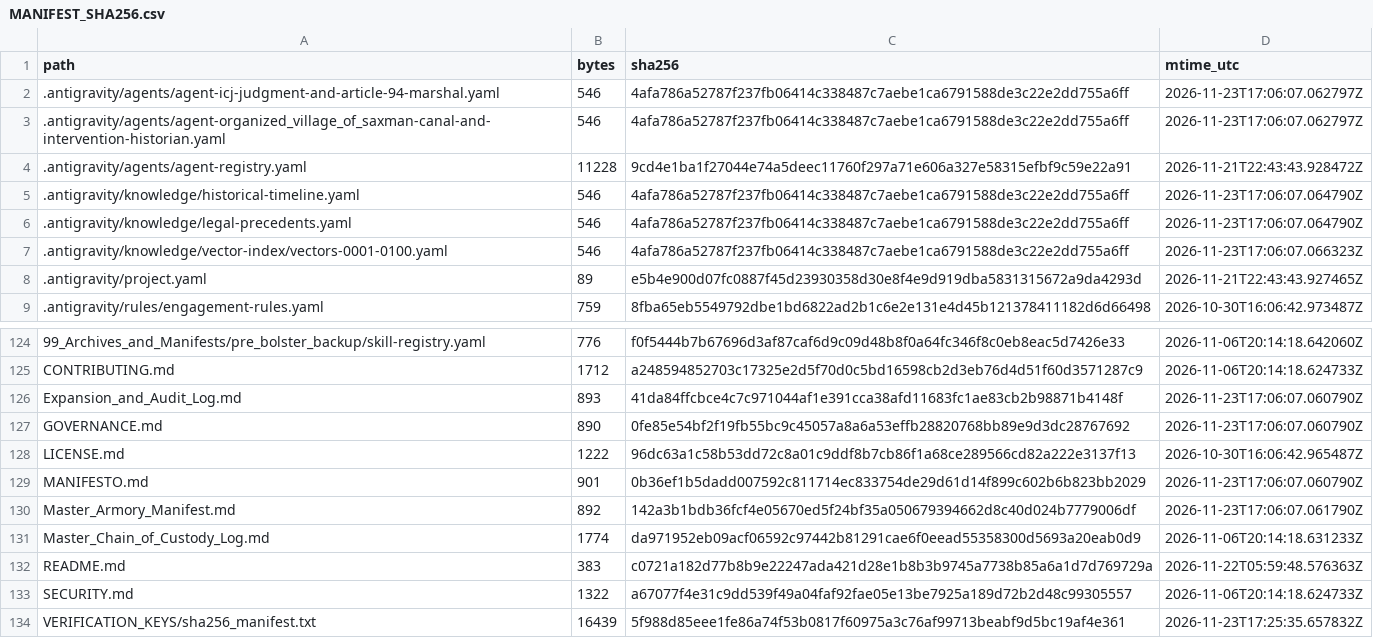
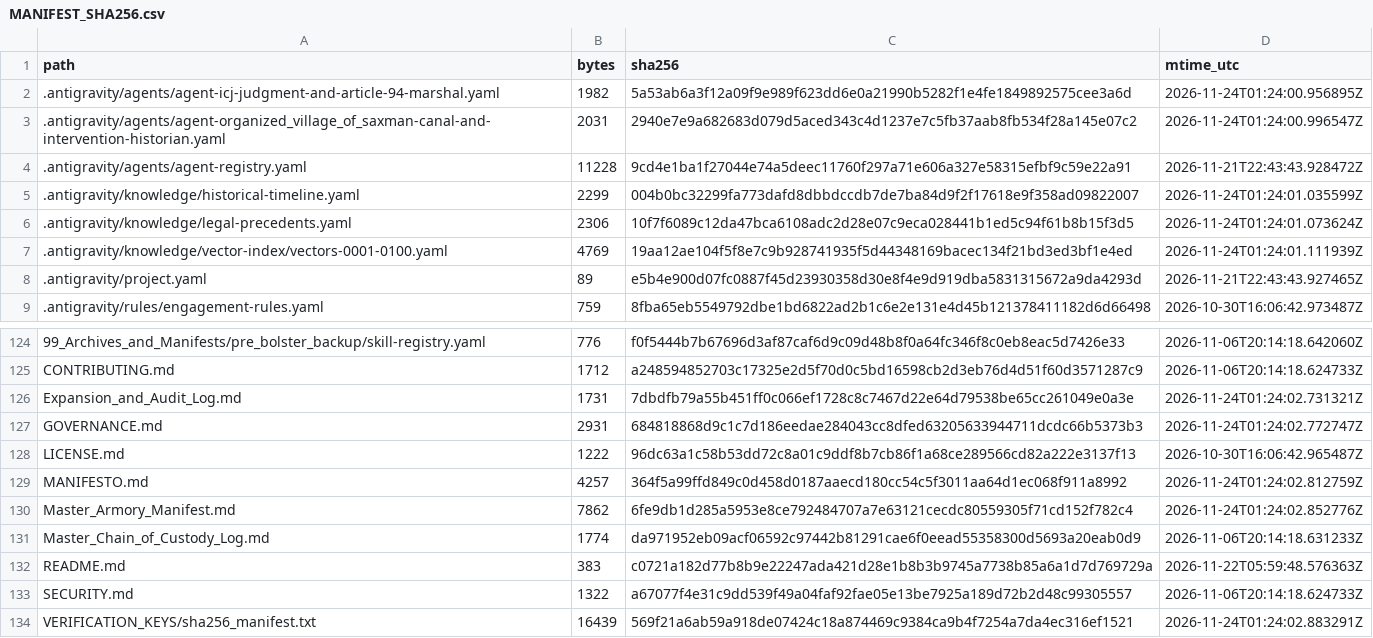
Before and after one commit to GlobalRestitutionAlliance/turtle-island-us-ak-organized-village-of-saxman-master-litigation, a CSV file: 99_Archives_and_Manifests/MANIFEST_SHA256.csv, drawn as a sheet; only a part is shown, gaps mark what is left out; the diff covers the shown part only.

```diff
--- a/99_Archives_and_Manifests/MANIFEST_SHA256.csv
+++ b/99_Archives_and_Manifests/MANIFEST_SHA256.csv
@@ -1,8 +1,8 @@
 path,bytes,sha256,mtime_utc
-.antigravity/agents/agent-icj-judgment-and-article-94-marshal.yaml,546,4afa786a52787f237fb06414c338487c7aebe1ca6791588de3c22e2dd755a6ff,2026-11-23T17:06:07.062797Z
-.antigravity/agents/agent-organized_village_of_saxman-canal-and-intervention-historian.yaml,546,4afa786a52787f237fb06414c338487c7aebe1ca6791588de3c22e2dd755a6ff,2026-11-23T17:06:07.062797Z
+.antigravity/agents/agent-icj-judgment-and-article-94-marshal.yaml,1982,5a53ab6a3f12a09f9e989f623dd6e0a21990b5282f1e4fe1849892575cee3a6d,2026-11-24T01:24:00.956895Z
+.antigravity/agents/agent-organized_village_of_saxman-canal-and-intervention-historian.yaml,2031,2940e7e9a682683d079d5aced343c4d1237e7c5fb37aab8fb534f28a145e07c2,2026-11-24T01:24:00.996547Z
 .antigravity/agents/agent-registry.yaml,11228,9cd4e1ba1f27044e74a5deec11760f297a71e606a327e58315efbf9c59e22a91,2026-11-21T22:43:43.928472Z
-.antigravity/knowledge/historical-timeline.yaml,546,4afa786a52787f237fb06414c338487c7aebe1ca6791588de3c22e2dd755a6ff,2026-11-23T17:06:07.064790Z
-.antigravity/knowledge/legal-precedents.yaml,546,4afa786a52787f237fb06414c338487c7aebe1ca6791588de3c22e2dd755a6ff,2026-11-23T17:06:07.064790Z
-.antigravity/knowledge/vector-index/vectors-0001-0100.yaml,546,4afa786a52787f237fb06414c338487c7aebe1ca6791588de3c22e2dd755a6ff,2026-11-23T17:06:07.066323Z
+.antigravity/knowledge/historical-timeline.yaml,2299,004b0bc32299fa773dafd8dbbdccdb7de7ba84d9f2f17618e9f358ad09822007,2026-11-24T01:24:01.035599Z
+.antigravity/knowledge/legal-precedents.yaml,2306,10f7f6089c12da47bca6108adc2d28e07c9eca028441b1ed5c94f61b8b15f3d5,2026-11-24T01:24:01.073624Z
+.antigravity/knowledge/vector-index/vectors-0001-0100.yaml,4769,19aa12ae104f5f8e7c9b928741935f5d44348169bacec134f21bd3ed3bf1e4ed,2026-11-24T01:24:01.111939Z
 .antigravity/project.yaml,89,e5b4e900d07fc0887f45d23930358d30e8f4e9d919dba5831315672a9da4293d,2026-11-21T22:43:43.927465Z
@@ -125,7 +125,7 @@ path,bytes,sha256,mtime_utc
 CONTRIBUTING.md,1712,a248594852703c17325e2d5f70d0c5bd16598cb2d3eb76d4d51f60d3571287c9,2026-11-06T20:14:18.624733Z
-Expansion_and_Audit_Log.md,893,41da84ffcbce4c7c971044af1e391cca38afd11683fc1ae83cb2b98871b4148f,2026-11-23T17:06:07.060790Z
-GOVERNANCE.md,890,0fe85e54bf2f19fb55bc9c45057a8a6a53effb28820768bb89e9d3dc28767692,2026-11-23T17:06:07.060790Z
+Expansion_and_Audit_Log.md,1731,7dbdfb79a55b451ff0c066ef1728c8c7467d22e64d79538be65cc261049e0a3e,2026-11-24T01:24:02.731321Z
+GOVERNANCE.md,2931,684818868d9c1c7d186eedae284043cc8dfed63205633944711dcdc66b5373b3,2026-11-24T01:24:02.772747Z
 LICENSE.md,1222,96dc63a1c58b53dd72c8a01c9ddf8b7cb86f1a68ce289566cd82a222e3137f13,2026-10-30T16:06:42.965487Z
-MANIFESTO.md,901,0b36ef1b5dadd007592c811714ec833754de29d61d14f899c602b6b823bb2029,2026-11-23T17:06:07.060790Z
-Master_Armory_Manifest.md,892,142a3b1bdb36fcf4e05670ed5f24bf35a050679394662d8c40d024b7779006df,2026-11-23T17:06:07.061790Z
+MANIFESTO.md,4257,364f5a99ffd849c0d458d0187aaecd180cc54c5f3011aa64d1ec068f911a8992,2026-11-24T01:24:02.812759Z
+Master_Armory_Manifest.md,7862,6fe9db1d285a5953e8ce792484707a7e63121cecdc80559305f71cd152f782c4,2026-11-24T01:24:02.852776Z
 Master_Chain_of_Custody_Log.md,1774,da971952eb09acf06592c97442b81291cae6f0eead55358300d5693a20eab0d9,2026-11-06T20:14:18.631233Z
@@ -133,2 +133,2 @@ README.md,383,c0721a182d77b8b9e22247ada421d28e1b8b3b9745a7738b85a6a1d7d769729a,2
 SECURITY.md,1322,a67077f4e31c9dd539f49a04faf92fae05e13be7925a189d72b2d48c99305557,2026-11-06T20:14:18.624733Z
-VERIFICATION_KEYS/sha256_manifest.txt,16439,5f988d85eee1fe86a74f53b0817f60975a3c76af99713beabf9d5bc19af4e361,2026-11-23T17:25:35.657832Z
+VERIFICATION_KEYS/sha256_manifest.txt,16439,569f21a6ab59a918de07424c18a874469c9384ca9b4f7254a7da4ec316ef1521,2026-11-24T01:24:02.883291Z
```
Also changed, not shown: 81 edited cells elsewhere in this file, 37 other files.
